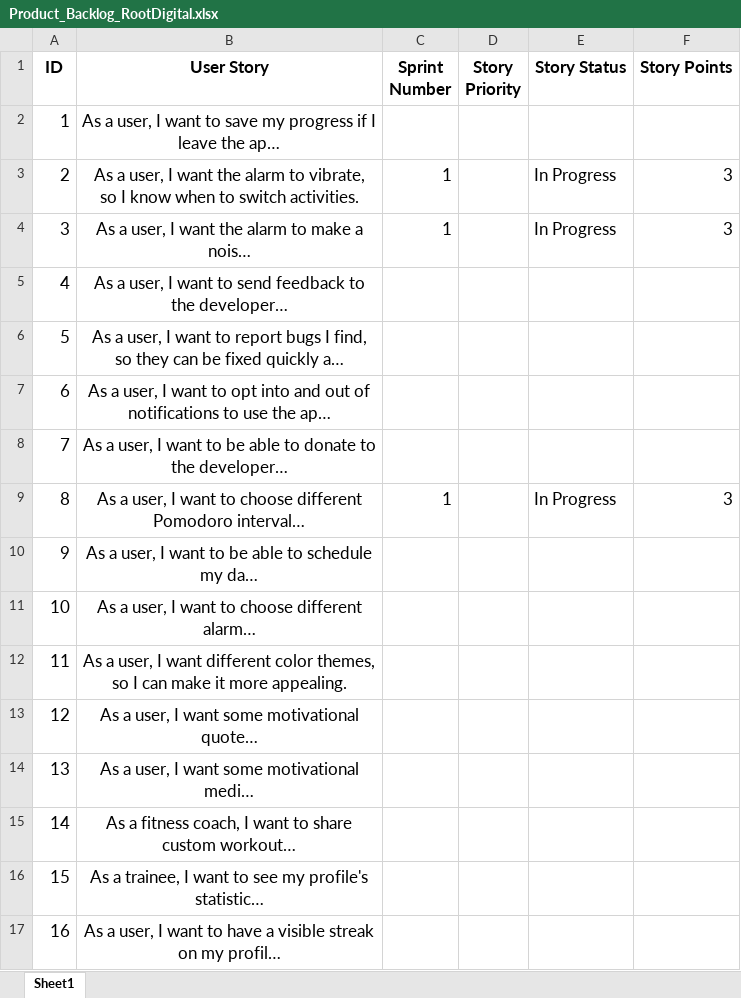
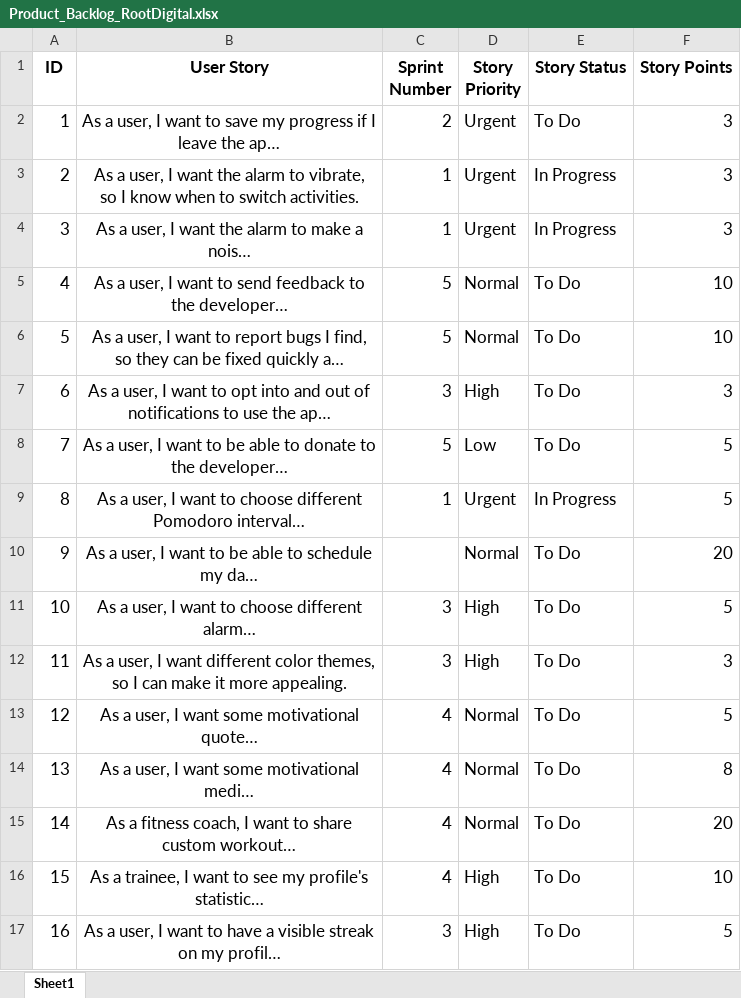
Before and after one commit to Zephyruskk/Root-Digital, an Excel workbook: Product_Backlog_RootDigital.xlsx, sheet Sheet1, drawn as a sheet; only a part is shown; long unchanged cells end in …; values as stored, in another font and other column widths than the file's, no borders; the diff covers the shown part only; the diff names each change by its address in the sheet, - before the commit and + after, or states it on an @@ line.

Commit message:
File Names and Proj Backlog
File names match required naming convention.  Project Backlog now has estimates of points and sprints for each story.

```diff
--- a/Product_Backlog_RootDigital.xlsx (sheet Sheet1)
+++ b/Product_Backlog_RootDigital.xlsx (sheet Sheet1)
-C2 (Sprint Number): (empty)
+C2 (Sprint Number): 2
-D2:D4 (Story Priority): (empty)
+D2:D4 (Story Priority): Urgent
-E2 (Story Status): (empty)
+E2 (Story Status): To Do
-F2 (Story Points): (empty)
+F2 (Story Points): 3
-C5:C6 (Sprint Number): (empty)
+C5:C6 (Sprint Number): 5
-D5:D6 (Story Priority): (empty)
+D5:D6 (Story Priority): Normal
-E5:E8 (Story Status): (empty)
+E5:E8 (Story Status): To Do
-F5:F6 (Story Points): (empty)
+F5:F6 (Story Points): 10
-C7 (Sprint Number): (empty)
+C7 (Sprint Number): 3
-D7 (Story Priority): (empty)
+D7 (Story Priority): High
-F7 (Story Points): (empty)
+F7 (Story Points): 3
-C8 (Sprint Number): (empty)
+C8 (Sprint Number): 5
-D8 (Story Priority): (empty)
+D8 (Story Priority): Low
-F8 (Story Points): (empty)
+F8 (Story Points): 5
-D9 (Story Priority): (empty)
+D9 (Story Priority): Urgent
-F9 (Story Points): 3
+F9 (Story Points): 5
-D10 (Story Priority): (empty)
+D10 (Story Priority): Normal
-E10:E17 (Story Status): (empty)
+E10:E17 (Story Status): To Do
-F10 (Story Points): (empty)
+F10 (Story Points): 20
-C11:C12 (Sprint Number): (empty)
+C11:C12 (Sprint Number): 3
-D11:D12 (Story Priority): (empty)
+D11:D12 (Story Priority): High
-F11 (Story Points): (empty)
+F11 (Story Points): 5
-F12 (Story Points): (empty)
+F12 (Story Points): 3
-C13:C16 (Sprint Number): (empty)
+C13:C16 (Sprint Number): 4
-D13:D15 (Story Priority): (empty)
+D13:D15 (Story Priority): Normal
-F13 (Story Points): (empty)
+F13 (Story Points): 5
-F14 (Story Points): (empty)
+F14 (Story Points): 8
-F15 (Story Points): (empty)
+F15 (Story Points): 20
-D16:D17 (Story Priority): (empty)
+D16:D17 (Story Priority): High
-F16 (Story Points): (empty)
+F16 (Story Points): 10
-C17 (Sprint Number): (empty)
+C17 (Sprint Number): 3
-F17 (Story Points): (empty)
+F17 (Story Points): 5
```
Also changed, not shown: 28 edited cells elsewhere in this sheet, RootDigital_Deliverable_1_SprintBacklog_1.xlsx, 3 other files.
